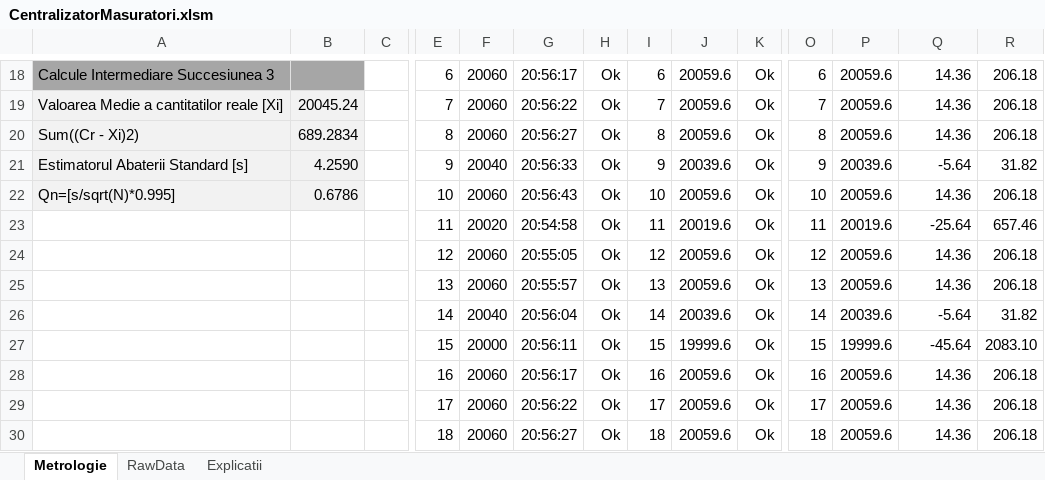
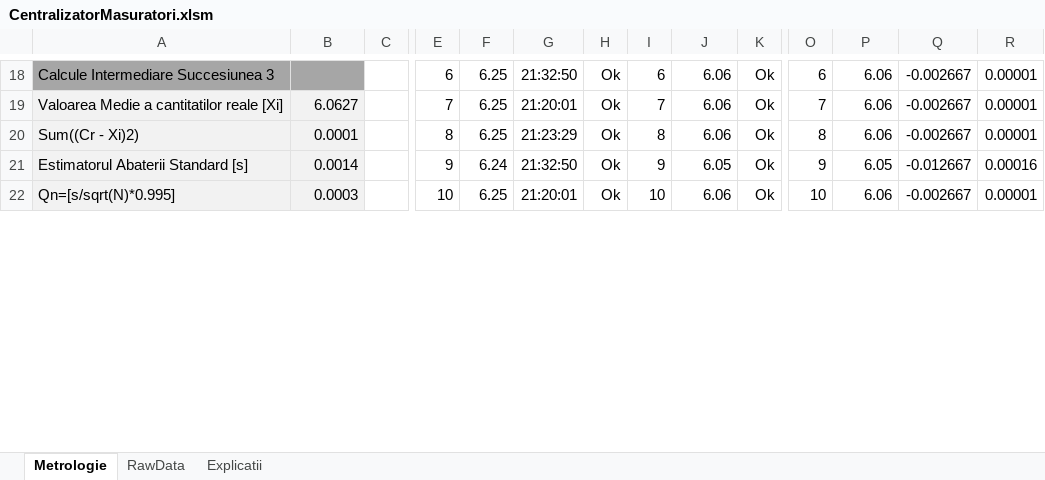
Before and after one commit to krs0/ScalesAutomation, an Excel workbook: Distribution/CentralizatorMasuratori.xlsm, sheet Metrologie, drawn as a sheet; only a part is shown, gaps mark what is left out; values as stored, in another font and other column widths than the file's, no borders; charts and pictures and conditional formats not drawn; removed rows and columns are numbered as before the commit, all else as after; rows hold the shown columns only; the diff covers the shown part only; the diff names each change by its address in the sheet, - before the commit and + after, or states it on an @@ line.

```diff
--- a/Distribution/CentralizatorMasuratori.xlsm (sheet Metrologie)
+++ b/Distribution/CentralizatorMasuratori.xlsm (sheet Metrologie)
-F18:F20: 20060
+F18:F20: 6.25
-G18: 20:56:17
+G18: 21:32:50
-J18:J20: 20059.6
+J18:J20: 6.06
-P18:P20: 20059.6
+P18:P20: 6.06
-Q18:Q20: 14.36
+Q18:Q20: -0.002667
-R18:R20: 206.18
+R18:R20: 0.00001
-B19: 20045.24
+B19: 6.0627
-G19: 20:56:22
+G19: 21:20:01
-B20: 689.2834
+B20: 0.0001
-G20: 20:56:27
+G20: 21:23:29
-B21: 4.2590
+B21: 0.0014
-F21: 20040
+F21: 6.24
-G21: 20:56:33
+G21: 21:32:50
-J21: 20039.6
+J21: 6.05
-P21: 20039.6
+P21: 6.05
-Q21: -5.64
+Q21: -0.012667
-R21: 31.82
+R21: 0.00016
-B22: 0.6786
+B22: 0.0003
-F22: 20060
+F22: 6.25
-G22: 20:56:43
+G22: 21:20:01
-J22: 20059.6
+J22: 6.06
-P22: 20059.6
+P22: 6.06
-Q22: 14.36
+Q22: -0.002667
-R22: 206.18
+R22: 0.00001
-row 23:  |  |  | 11 | 20020 | 20:54:58 | Ok | 11 | 20019.6 | Ok | 11 | 20019.6 | -25.64 | 657.46
-row 24:  |  |  | 12 | 20060 | 20:55:05 | Ok | 12 | 20059.6 | Ok | 12 | 20059.6 | 14.36 | 206.18
-row 25:  |  |  | 13 | 20060 | 20:55:57 | Ok | 13 | 20059.6 | Ok | 13 | 20059.6 | 14.36 | 206.18
-row 26:  |  |  | 14 | 20040 | 20:56:04 | Ok | 14 | 20039.6 | Ok | 14 | 20039.6 | -5.64 | 31.82
-row 27:  |  |  | 15 | 20000 | 20:56:11 | Ok | 15 | 19999.6 | Ok | 15 | 19999.6 | -45.64 | 2083.10
-row 28:  |  |  | 16 | 20060 | 20:56:17 | Ok | 16 | 20059.6 | Ok | 16 | 20059.6 | 14.36 | 206.18
-row 29:  |  |  | 17 | 20060 | 20:56:22 | Ok | 17 | 20059.6 | Ok | 17 | 20059.6 | 14.36 | 206.18
-row 30:  |  |  | 18 | 20060 | 20:56:27 | Ok | 18 | 20059.6 | Ok | 18 | 20059.6 | 14.36 | 206.18
```
Also changed, not shown: 22 added rows, 23 removed rows, 28 edited cells and cell formats elsewhere in this sheet, sheet RawData, charts or pictures, 3 other files.
